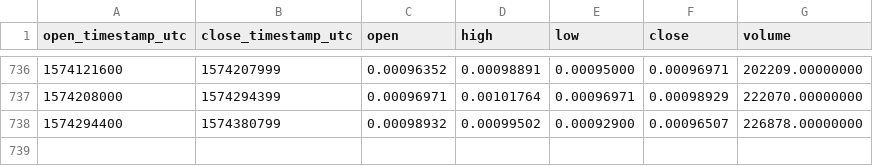
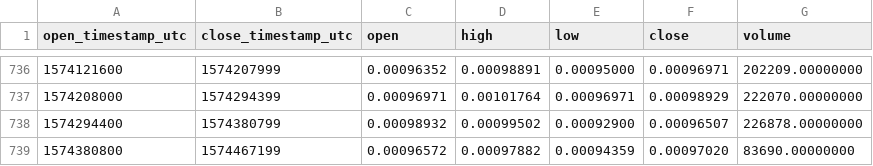
Before and after one commit to cryptobigbro/binance-ARNETH, a CSV file: binance-ARNETH-1d.csv, drawn as a sheet; only a part is shown, gaps mark what is left out.

Commit message:
Update OHLCV data.

```diff
--- a/binance-ARNETH-1d.csv
+++ b/binance-ARNETH-1d.csv
@@ -738 +738,2 @@ open_timestamp_utc,close_timestamp_utc,open,high,low,close,volume
 1574294400,1574380799,0.00098932,0.00099502,0.00092900,0.00096507,226878.00000000
+1574380800,1574467199,0.00096572,0.00097882,0.00094359,0.00097020,83690.00000000
```
Also changed, not shown: 1 other file.
